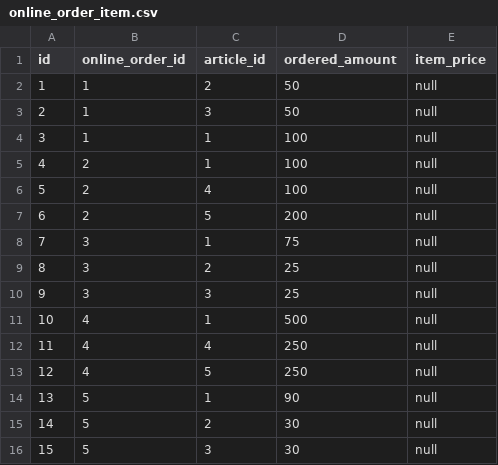
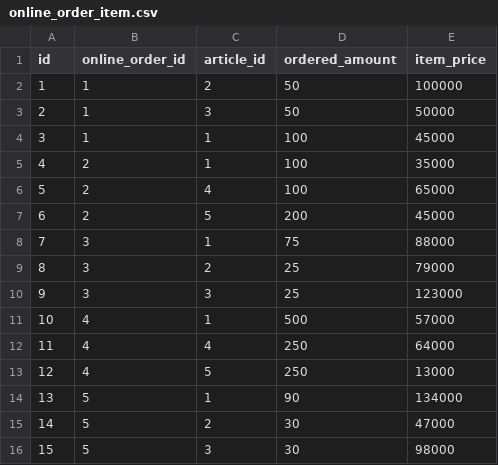
Before and after one commit to giulkn/brezaApp, a CSV file: src/main/resources/config/liquibase/online_order_item.csv, drawn as a sheet.

Commit message:
add button for ordering more items

```diff
--- a/src/main/resources/config/liquibase/online_order_item.csv
+++ b/src/main/resources/config/liquibase/online_order_item.csv
@@ -1,16 +1,16 @@
 id;online_order_id;article_id;ordered_amount;item_price
-1;1;2;50;null
-2;1;3;50;null
-3;1;1;100;null
-4;2;1;100;null
-5;2;4;100;null
-6;2;5;200;null
-7;3;1;75;null
-8;3;2;25;null
-9;3;3;25;null
-10;4;1;500;null
-11;4;4;250;null
-12;4;5;250;null
-13;5;1;90;null
-14;5;2;30;null
-15;5;3;30;null
+1;1;2;50;100000
+2;1;3;50;50000
+3;1;1;100;45000
+4;2;1;100;35000
+5;2;4;100;65000
+6;2;5;200;45000
+7;3;1;75;88000
+8;3;2;25;79000
+9;3;3;25;123000
+10;4;1;500;57000
+11;4;4;250;64000
+12;4;5;250;13000
+13;5;1;90;134000
+14;5;2;30;47000
+15;5;3;30;98000
```
Also changed, not shown: 2 other files.
